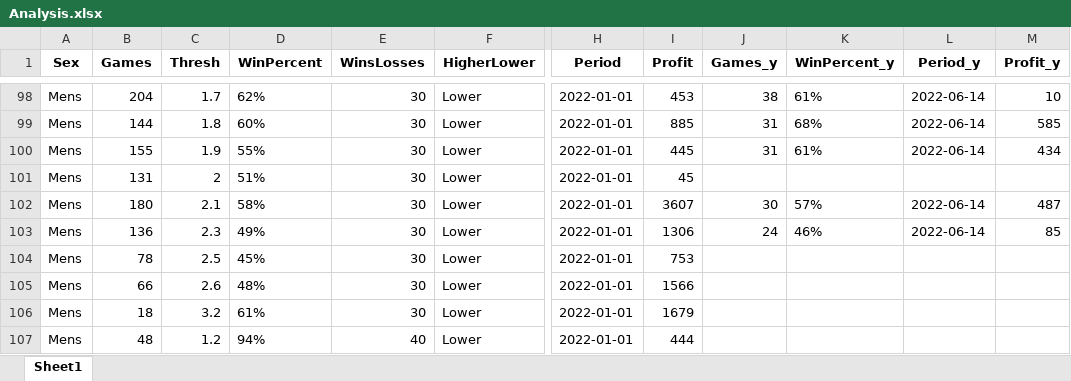
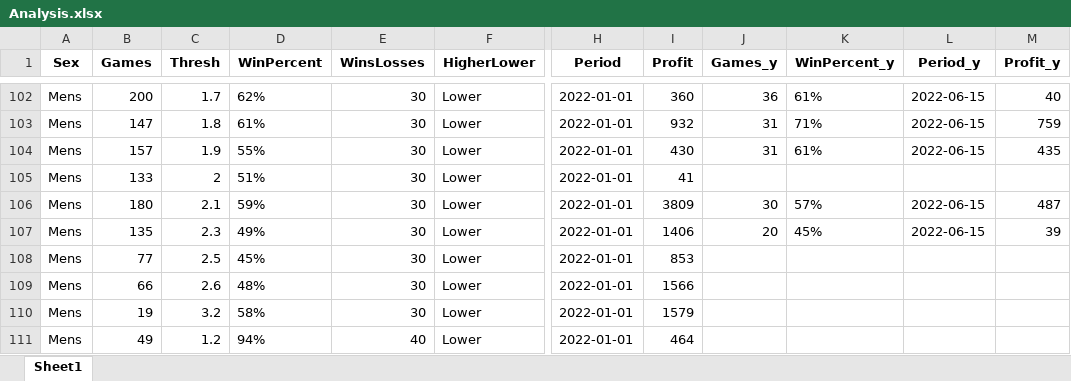
Before and after one commit to Witwolski/tennis_atp, an Excel workbook: Analysis.xlsx, sheet Sheet1, drawn as a sheet; only a part is shown, gaps mark what is left out; values as stored, in another font and other column widths than the file's, no borders; addresses are those after the commit; the diff covers the shown part only; the diff names each change by its address in the sheet, - before the commit and + after, or states it on an @@ line.

```diff
--- a/Analysis.xlsx (sheet Sheet1)
+++ b/Analysis.xlsx (sheet Sheet1)
-B102 (Games): 204
+B102 (Games): 200
-I102 (Profit): 453
+I102 (Profit): 360
-J102 (Games_y): 38
+J102 (Games_y): 36
-L102:L104 (Period_y): 2022-06-14
+L102:L104 (Period_y): 2022-06-15
-M102 (Profit_y): 10
+M102 (Profit_y): 40
-B103 (Games): 144
+B103 (Games): 147
-D103 (WinPercent): 60%
+D103 (WinPercent): 61%
-I103 (Profit): 885
+I103 (Profit): 932
-K103 (WinPercent_y): 68%
+K103 (WinPercent_y): 71%
-M103 (Profit_y): 585
+M103 (Profit_y): 759
-B104 (Games): 155
+B104 (Games): 157
-I104 (Profit): 445
+I104 (Profit): 430
-M104 (Profit_y): 434
+M104 (Profit_y): 435
-B105 (Games): 131
+B105 (Games): 133
-I105 (Profit): 45
+I105 (Profit): 41
-D106 (WinPercent): 58%
+D106 (WinPercent): 59%
-I106 (Profit): 3607
+I106 (Profit): 3809
-L106:L107 (Period_y): 2022-06-14
+L106:L107 (Period_y): 2022-06-15
-B107 (Games): 136
+B107 (Games): 135
-I107 (Profit): 1306
+I107 (Profit): 1406
-J107 (Games_y): 24
+J107 (Games_y): 20
-K107 (WinPercent_y): 46%
+K107 (WinPercent_y): 45%
-M107 (Profit_y): 85
+M107 (Profit_y): 39
-B108 (Games): 78
+B108 (Games): 77
-I108 (Profit): 753
+I108 (Profit): 853
-B110 (Games): 18
+B110 (Games): 19
-D110 (WinPercent): 61%
+D110 (WinPercent): 58%
-I110 (Profit): 1679
+I110 (Profit): 1579
-B111 (Games): 48
+B111 (Games): 49
-I111 (Profit): 444
+I111 (Profit): 464
```
Also changed, not shown: 6 added rows, 3 removed rows and 323 edited cells elsewhere in this sheet, Bets_Today.xlsx, 1 other file.
